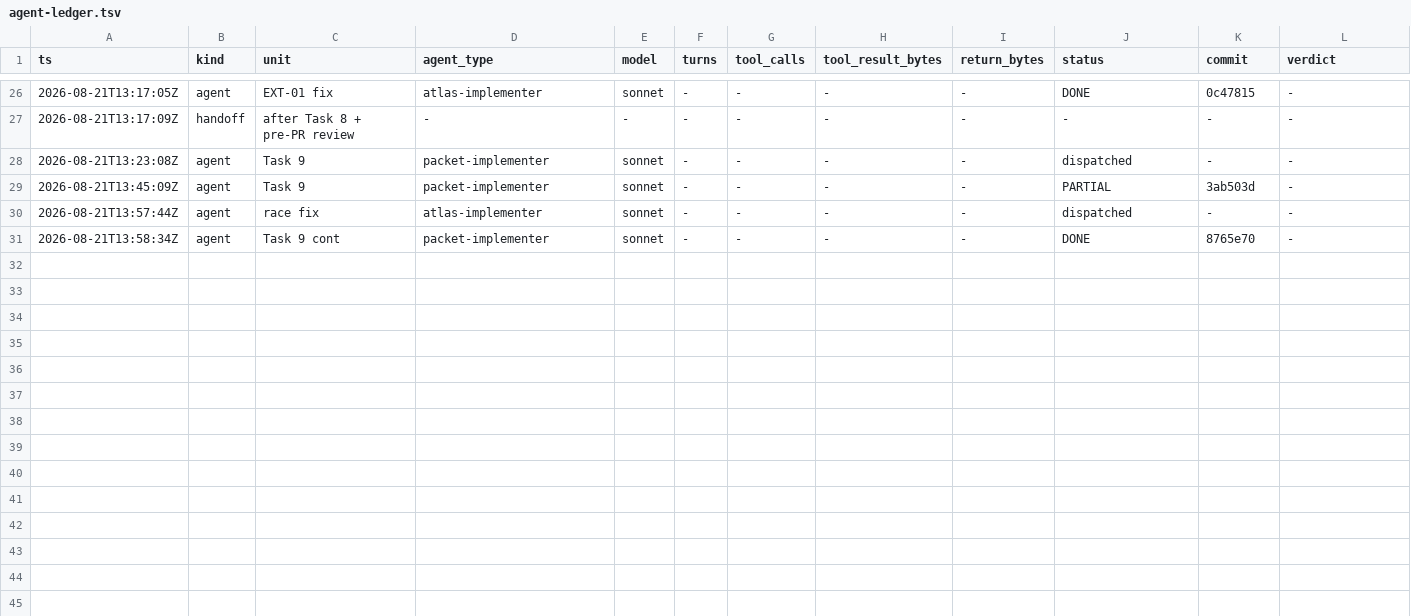
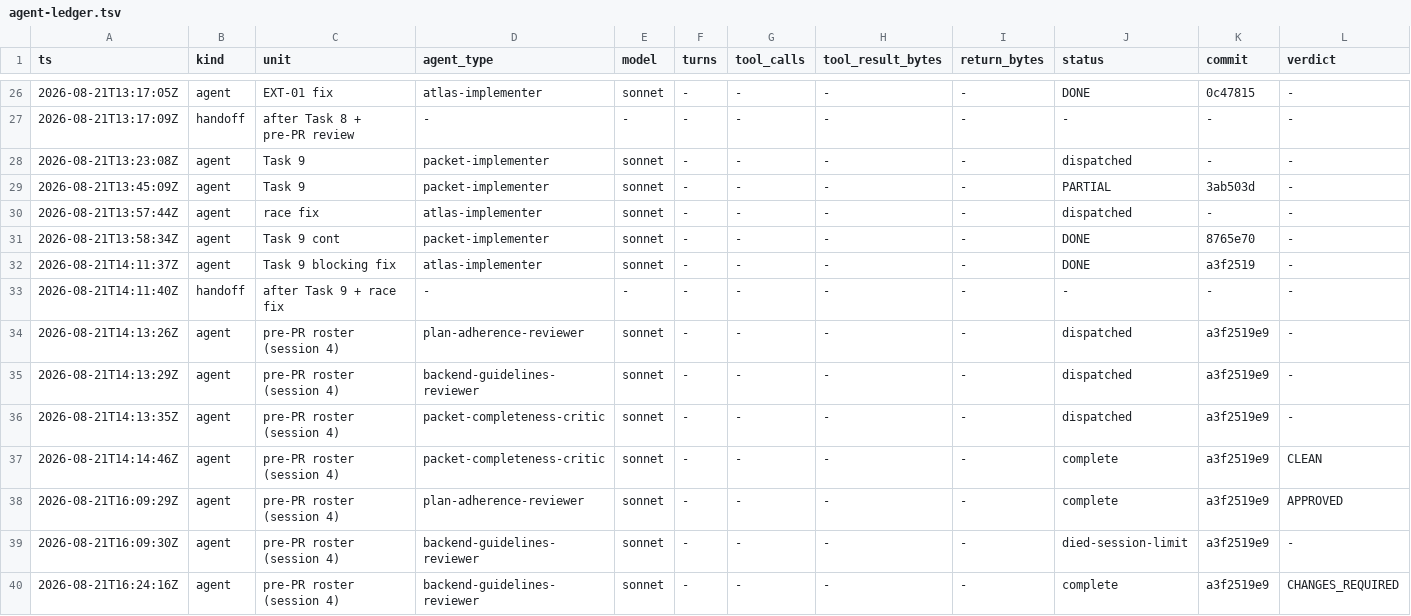
Before and after one commit to Chronicle20/atlas, a TSV file: docs/tasks/task-252-jukebox-cash-item/agent-ledger.tsv, drawn as a sheet; only a part is shown, gaps mark what is left out; rows hold the shown columns only; the diff names each change by its address in the sheet, - before the commit and + after, or states it on an @@ line.

```diff
--- a/docs/tasks/task-252-jukebox-cash-item/agent-ledger.tsv
+++ b/docs/tasks/task-252-jukebox-cash-item/agent-ledger.tsv
+row 32: 2026-08-21T14:11:37Z | agent | Task 9 blocking fix | atlas-implementer | sonnet | - | - | - | - | DONE | a3f2519 | -
+row 33: 2026-08-21T14:11:40Z | handoff | after Task 9 + race fix | - | - | - | - | - | - | - | - | -
+row 34: 2026-08-21T14:13:26Z | agent | pre-PR roster (session 4) | plan-adherence-reviewer | sonnet | - | - | - | - | dispatched | a3f2519e9 | -
+row 35: 2026-08-21T14:13:29Z | agent | pre-PR roster (session 4) | backend-guidelines-reviewer | sonnet | - | - | - | - | dispatched | a3f2519e9 | -
+row 36: 2026-08-21T14:13:35Z | agent | pre-PR roster (session 4) | packet-completeness-critic | sonnet | - | - | - | - | dispatched | a3f2519e9 | -
+row 37: 2026-08-21T14:14:46Z | agent | pre-PR roster (session 4) | packet-completeness-critic | sonnet | - | - | - | - | complete | a3f2519e9 | CLEAN
+row 38: 2026-08-21T16:09:29Z | agent | pre-PR roster (session 4) | plan-adherence-reviewer | sonnet | - | - | - | - | complete | a3f2519e9 | APPROVED
+row 39: 2026-08-21T16:09:30Z | agent | pre-PR roster (session 4) | backend-guidelines-reviewer | sonnet | - | - | - | - | died-session-limit | a3f2519e9 | -
+row 40: 2026-08-21T16:24:16Z | agent | pre-PR roster (session 4) | backend-guidelines-reviewer | sonnet | - | - | - | - | complete | a3f2519e9 | CHANGES_REQUIRED
```
Also changed, not shown: 4 other files.
